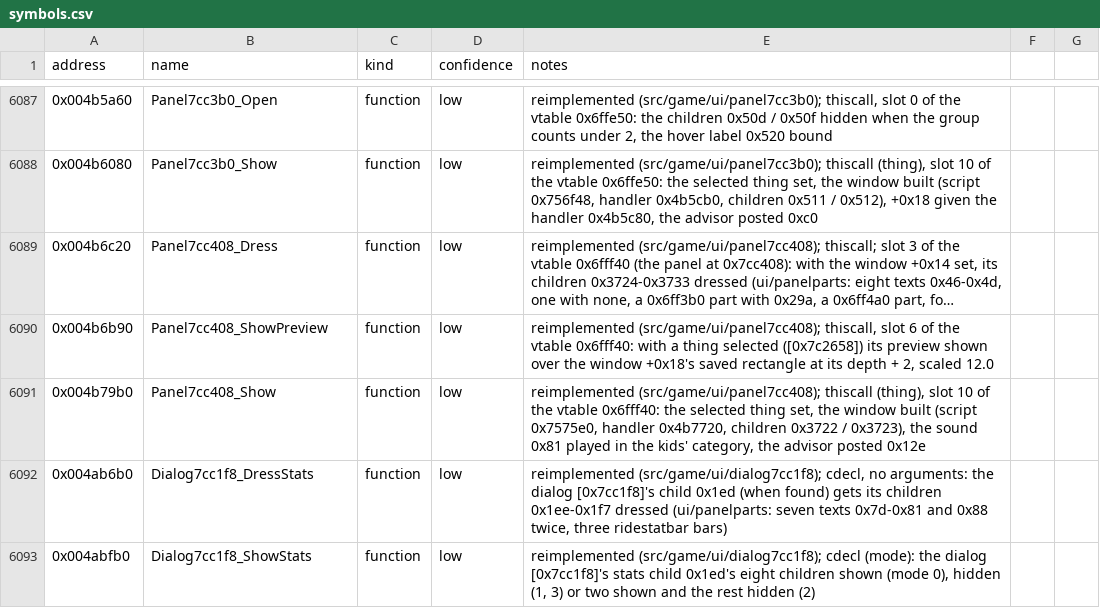
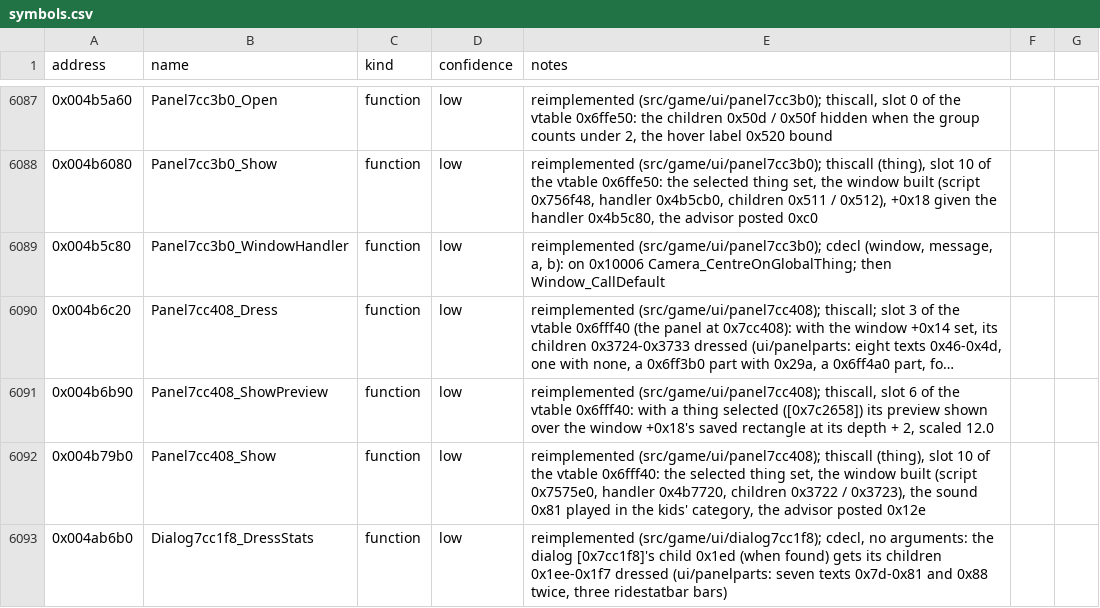
Before and after one commit to Noklef/TPW, a CSV file: re/symbols.csv, drawn as a sheet; only a part is shown, gaps mark what is left out; the shorter side is filled out with more unchanged rows; long unchanged cells end in …; the diff names each change by its address in the sheet, - before the commit and + after, or states it on an @@ line.

```diff
--- a/re/symbols.csv
+++ b/re/symbols.csv
+row 6089: 0x004b5c80 | Panel7cc3b0_WindowHandler | function | low | reimplemented (src/game/ui/panel7cc3b0); cdecl (window, message, a, b): on 0x10006 Camera_CentreOnGlobalThing; then Window_CallDefault
```
Also changed, not shown: 4 other files.
